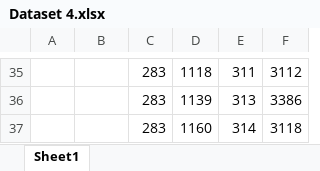
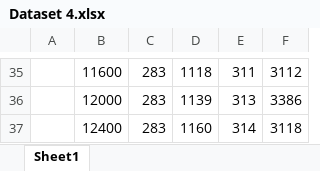
Before and after one commit to Ferretsroq/LITEC, an Excel workbook: Lab 4/Data/Dataset 4.xlsx, sheet Sheet1, drawn as a sheet; only a part is shown, gaps mark what is left out; values as stored, in another font and other column widths than the file's, no borders; charts and pictures not drawn; the diff covers the shown part only; the diff names each change by its address in the sheet, - before the commit and + after, or states it on an @@ line.

```diff
--- a/Lab 4/Data/Dataset 4.xlsx (sheet Sheet1)
+++ b/Lab 4/Data/Dataset 4.xlsx (sheet Sheet1)
-B35: (empty)
+B35: 11600
-B36: (empty)
+B36: 12000
-B37: (empty)
+B37: 12400
```
Also changed, not shown: 28 edited cells elsewhere in this sheet, charts or pictures, Lab 4/Data/Dataset 1.xlsx, Lab 4/Data/Dataset 2.xlsx, 2 other files.
